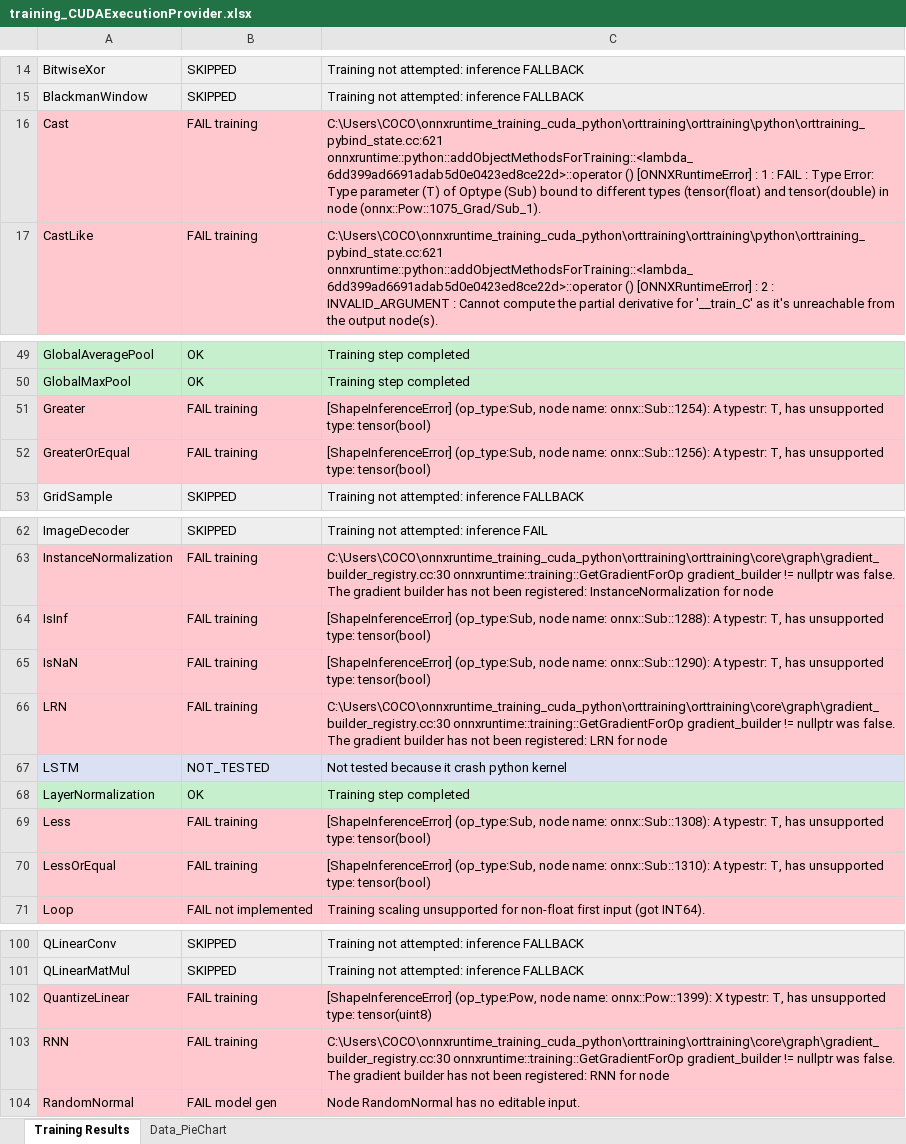
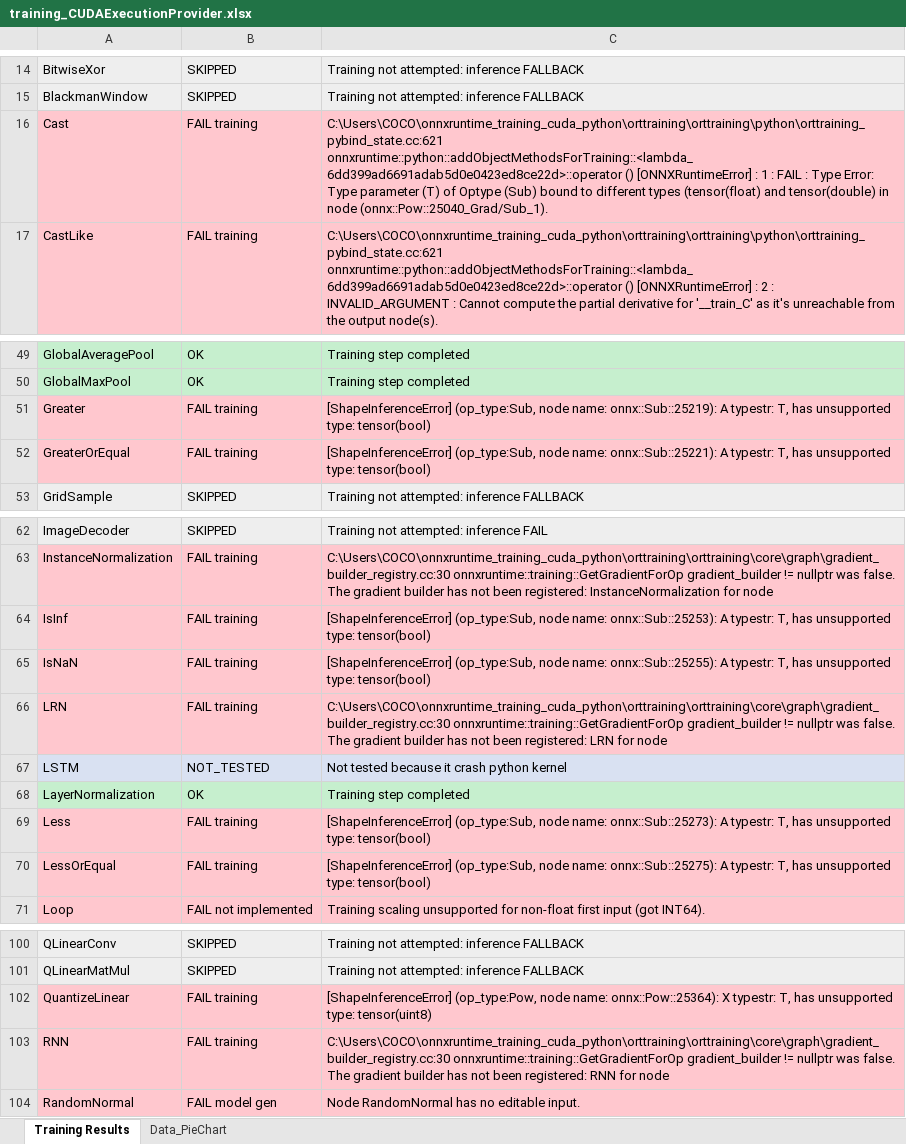
Before and after one commit to Graiphic/ONNX-Runtime, an Excel workbook: Execution Providers Tester/opset_20/NVIDIA - CUDA/training_CUDAExecutionProvider.xlsx, sheet Training Results, drawn as a sheet; only a part is shown, gaps mark what is left out; values as stored, in another font and other column widths than the file's, no borders; charts and pictures not drawn; the diff names each change by its address in the sheet, - before the commit and + after, or states it on an @@ line.

```diff
--- a/Execution Providers Tester/opset_20/NVIDIA - CUDA/training_CUDAExecutionProvider.xlsx (sheet Training Results)
+++ b/Execution Providers Tester/opset_20/NVIDIA - CUDA/training_CUDAExecutionProvider.xlsx (sheet Training Results)
-C16: …in node (onnx::Pow::1075_Grad/Sub_1).
+C16: …in node (onnx::Pow::25040_Grad/Sub_1).
-C51: …node name: onnx::Sub::1254): A typestr:…
+C51: …node name: onnx::Sub::25219): A typestr:…
-C52: …node name: onnx::Sub::1256): A typestr:…
+C52: …node name: onnx::Sub::25221): A typestr:…
-C64: …node name: onnx::Sub::1288): A typestr:…
+C64: …node name: onnx::Sub::25253): A typestr:…
-C65: …node name: onnx::Sub::1290): A typestr:…
+C65: …node name: onnx::Sub::25255): A typestr:…
-C69: …node name: onnx::Sub::1308): A typestr:…
+C69: …node name: onnx::Sub::25273): A typestr:…
-C70: …node name: onnx::Sub::1310): A typestr:…
+C70: …node name: onnx::Sub::25275): A typestr:…
-C102: …node name: onnx::Pow::1399): X typestr:…
+C102: …node name: onnx::Pow::25364): X typestr:…
```
Also changed, not shown: Execution Providers Tester/opset_20/CPU/report_CPUExecutionProvider.xlsx, Execution Providers Tester/opset_20/CPU/report_CPUExecutionProvider_aggregated.xlsx, 13 other files.
